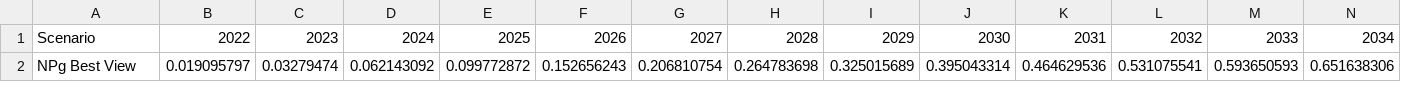
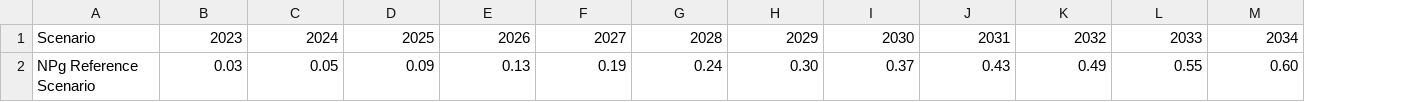
Before and after one commit to open-innovations/NPG-DFES-2024, a CSV file: data/graphs/ElectricVehiclePenetrationOfTotalCarStock_percent.csv, drawn as a sheet; only a part is shown; removed rows and columns are numbered as before the commit, all else as after; rows hold the shown columns only; the diff names each change by its address in the sheet, - before the commit and + after, or states it on an @@ line.

```diff
--- a/data/graphs/ElectricVehiclePenetrationOfTotalCarStock_percent.csv
+++ b/data/graphs/ElectricVehiclePenetrationOfTotalCarStock_percent.csv
-column B, row 1: 2022
-row 2: NPg Best View | 0.019095797 | 0.03279474 | 0.062143092 | 0.099772872 | 0.152656243 | 0.206810754 | 0.264783698 | 0.325015689 | 0.395043314 | 0.464629536 | 0.531075541 | 0.593650593 | 0.651638306
+row 2: NPg Reference Scenario | 0.03 | 0.05 | 0.09 | 0.13 | 0.19 | 0.24 | 0.30 | 0.37 | 0.43 | 0.49 | 0.55 | 0.60
```
Also changed, not shown: data/graphs/AnnualNetworkEnergyConsumption_TWh.csv, data/graphs/AnnualPeakDemand_GW.csv, 4 other files.
